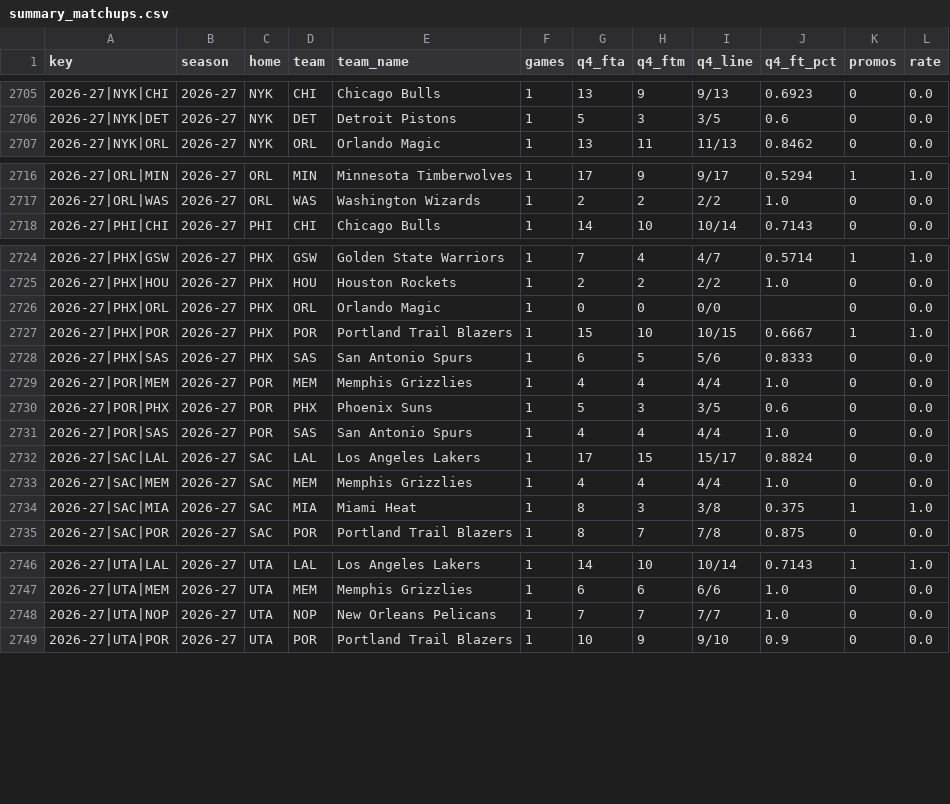
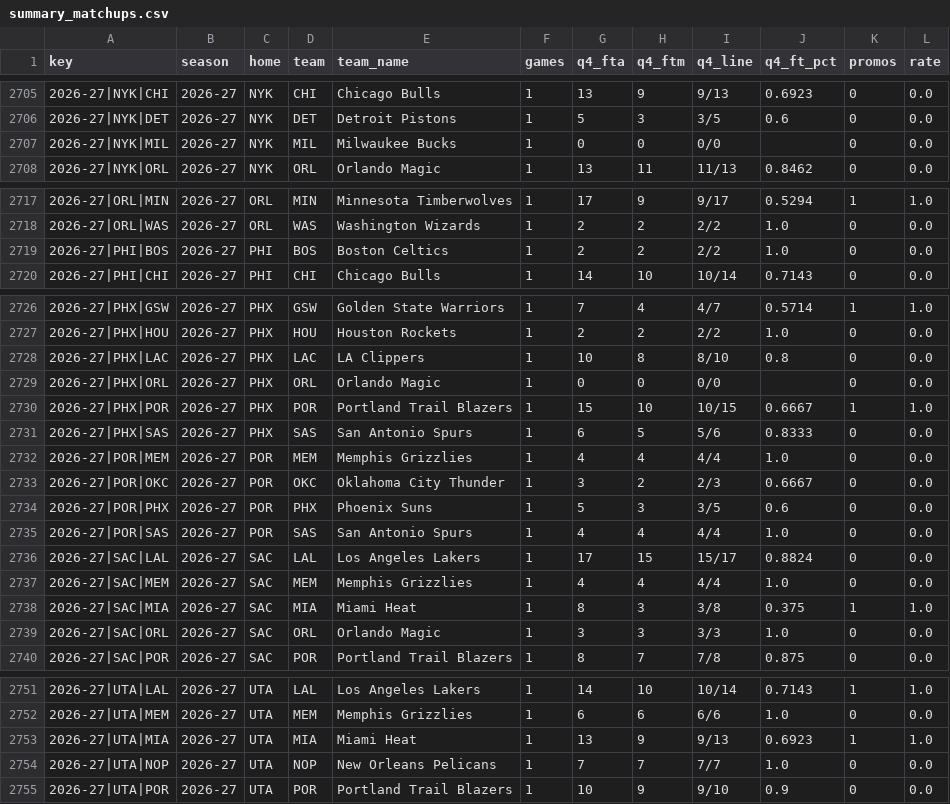
Before and after one commit to vchen007/vchen007.github.io, a CSV file: nba-ft-promo/data/summary_matchups.csv, drawn as a sheet; only a part is shown, gaps mark what is left out; the diff covers the shown part only.

```diff
--- a/nba-ft-promo/data/summary_matchups.csv
+++ b/nba-ft-promo/data/summary_matchups.csv
@@ -2706,2 +2706,3 @@ key,season,home,team,team_name,games,q4_fta,q4_ftm,q4_line,q4_ft_pct,promos,rate
 2026-27|NYK|DET,2026-27,NYK,DET,Detroit Pistons,1,5,3,3/5,0.6,0,0.0
+2026-27|NYK|MIL,2026-27,NYK,MIL,Milwaukee Bucks,1,0,0,0/0,,0,0.0
 2026-27|NYK|ORL,2026-27,NYK,ORL,Orlando Magic,1,13,11,11/13,0.8462,0,0.0
@@ -2717,2 +2718,3 @@ key,season,home,team,team_name,games,q4_fta,q4_ftm,q4_line,q4_ft_pct,promos,rate
 2026-27|ORL|WAS,2026-27,ORL,WAS,Washington Wizards,1,2,2,2/2,1.0,0,0.0
+2026-27|PHI|BOS,2026-27,PHI,BOS,Boston Celtics,1,2,2,2/2,1.0,0,0.0
 2026-27|PHI|CHI,2026-27,PHI,CHI,Chicago Bulls,1,14,10,10/14,0.7143,0,0.0
@@ -2725,2 +2727,3 @@ key,season,home,team,team_name,games,q4_fta,q4_ftm,q4_line,q4_ft_pct,promos,rate
 2026-27|PHX|HOU,2026-27,PHX,HOU,Houston Rockets,1,2,2,2/2,1.0,0,0.0
+2026-27|PHX|LAC,2026-27,PHX,LAC,LA Clippers,1,10,8,8/10,0.8,0,0.0
 2026-27|PHX|ORL,2026-27,PHX,ORL,Orlando Magic,1,0,0,0/0,,0,0.0
@@ -2729,2 +2732,3 @@ key,season,home,team,team_name,games,q4_fta,q4_ftm,q4_line,q4_ft_pct,promos,rate
 2026-27|POR|MEM,2026-27,POR,MEM,Memphis Grizzlies,1,4,4,4/4,1.0,0,0.0
+2026-27|POR|OKC,2026-27,POR,OKC,Oklahoma City Thunder,1,3,2,2/3,0.6667,0,0.0
 2026-27|POR|PHX,2026-27,POR,PHX,Phoenix Suns,1,5,3,3/5,0.6,0,0.0
@@ -2734,2 +2738,3 @@ key,season,home,team,team_name,games,q4_fta,q4_ftm,q4_line,q4_ft_pct,promos,rate
 2026-27|SAC|MIA,2026-27,SAC,MIA,Miami Heat,1,8,3,3/8,0.375,1,1.0
+2026-27|SAC|ORL,2026-27,SAC,ORL,Orlando Magic,1,3,3,3/3,1.0,0,0.0
 2026-27|SAC|POR,2026-27,SAC,POR,Portland Trail Blazers,1,8,7,7/8,0.875,0,0.0
@@ -2747,2 +2752,3 @@ key,season,home,team,team_name,games,q4_fta,q4_ftm,q4_line,q4_ft_pct,promos,rate
 2026-27|UTA|MEM,2026-27,UTA,MEM,Memphis Grizzlies,1,6,6,6/6,1.0,0,0.0
+2026-27|UTA|MIA,2026-27,UTA,MIA,Miami Heat,1,13,9,9/13,0.6923,1,1.0
 2026-27|UTA|NOP,2026-27,UTA,NOP,New Orleans Pelicans,1,7,7,7/7,1.0,0,0.0
```
Also changed, not shown: 32 edited cells elsewhere in this file, nba-ft-promo/data/games.csv, nba-ft-promo/data/player_seasons.csv, 16 other files.
